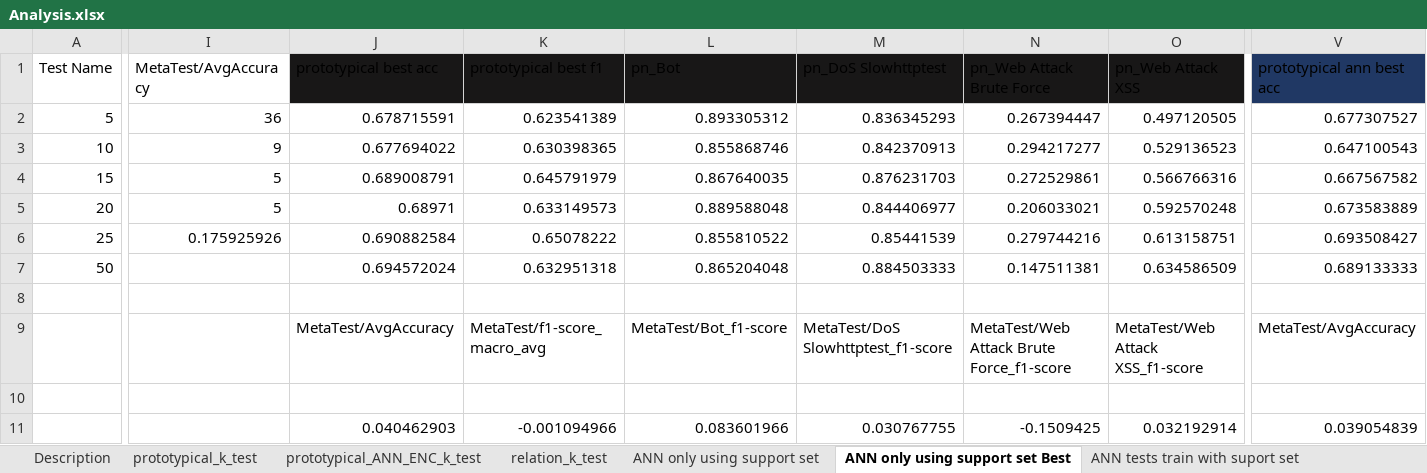
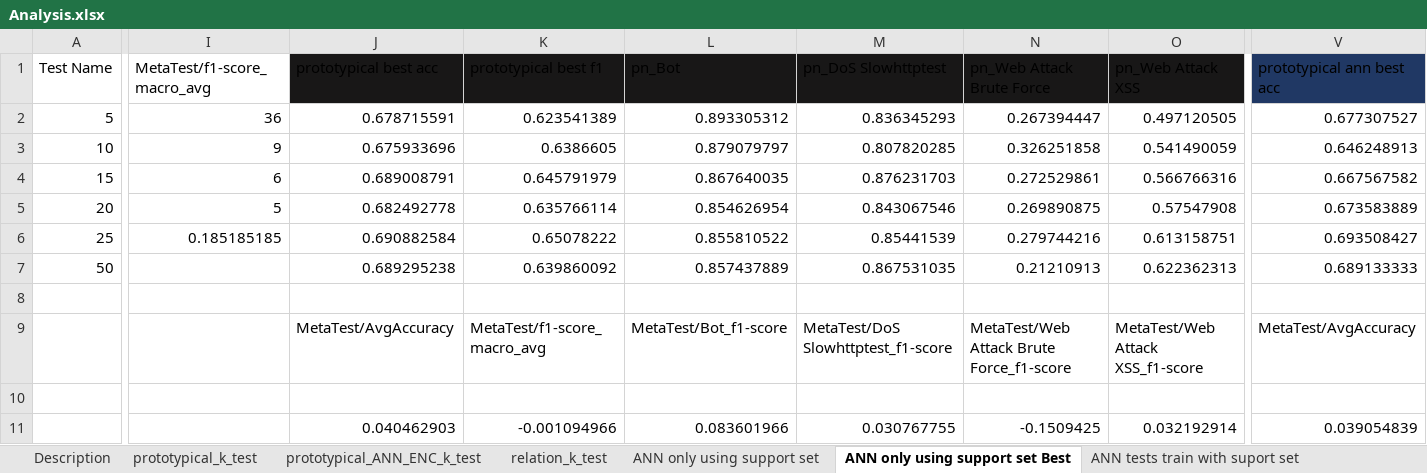
Before and after one commit to ismailtzn/FSL_IDS, an Excel workbook: experiments/Analysis.xlsx, sheet ANN only using support set Best, drawn as a sheet; only a part is shown, gaps mark what is left out; values as stored, in another font and other column widths than the file's, no borders; conditional formats and table styles not drawn; the diff covers the shown part only; the diff names each change by its address in the sheet, - before the commit and + after, or states it on an @@ line.

Commit message:
Added analysis

```diff
--- a/experiments/Analysis.xlsx (sheet ANN only using support set Best)
+++ b/experiments/Analysis.xlsx (sheet ANN only using support set Best)
-I1: MetaTest/AvgAccuracy
+I1: MetaTest/f1-score_macro_avg
-J3 (prototypical best acc): 0.677694022
+J3 (prototypical best acc): 0.675933696
-K3 (prototypical best f1): 0.630398365
+K3 (prototypical best f1): 0.6386605
-L3 (pn_Bot): 0.855868746
+L3 (pn_Bot): 0.879079797
-M3 (pn_DoS Slowhttptest): 0.842370913
+M3 (pn_DoS Slowhttptest): 0.807820285
-N3 (pn_Web Attack Brute Force): 0.294217277
+N3 (pn_Web Attack Brute Force): 0.326251858
-O3 (pn_Web Attack XSS): 0.529136523
+O3 (pn_Web Attack XSS): 0.541490059
-V3 (prototypical ann best acc): 0.647100543
+V3 (prototypical ann best acc): 0.646248913
-I4 (MetaTest/f1-score_macro_avg): 5
+I4 (MetaTest/f1-score_macro_avg): 6
-J5 (prototypical best acc): 0.68971
+J5 (prototypical best acc): 0.682492778
-K5 (prototypical best f1): 0.633149573
+K5 (prototypical best f1): 0.635766114
-L5 (pn_Bot): 0.889588048
+L5 (pn_Bot): 0.854626954
-M5 (pn_DoS Slowhttptest): 0.844406977
+M5 (pn_DoS Slowhttptest): 0.843067546
-N5 (pn_Web Attack Brute Force): 0.206033021
+N5 (pn_Web Attack Brute Force): 0.269890875
-O5 (pn_Web Attack XSS): 0.592570248
+O5 (pn_Web Attack XSS): 0.57547908
-I6 (MetaTest/f1-score_macro_avg): 0.175925926
+I6 (MetaTest/f1-score_macro_avg): 0.185185185
-J7 (prototypical best acc): 0.694572024
+J7 (prototypical best acc): 0.689295238
-K7 (prototypical best f1): 0.632951318
+K7 (prototypical best f1): 0.639860092
-L7 (pn_Bot): 0.865204048
+L7 (pn_Bot): 0.857437889
-M7 (pn_DoS Slowhttptest): 0.884503333
+M7 (pn_DoS Slowhttptest): 0.867531035
-N7 (pn_Web Attack Brute Force): 0.147511381
+N7 (pn_Web Attack Brute Force): 0.21210913
-O7 (pn_Web Attack XSS): 0.634586509
+O7 (pn_Web Attack XSS): 0.622362313
```
Also changed, not shown: 41 edited cells elsewhere in this sheet, sheet ANN only using support set, sheet ANN tests train with suport set, sheet ANN tests train with suportBest.
